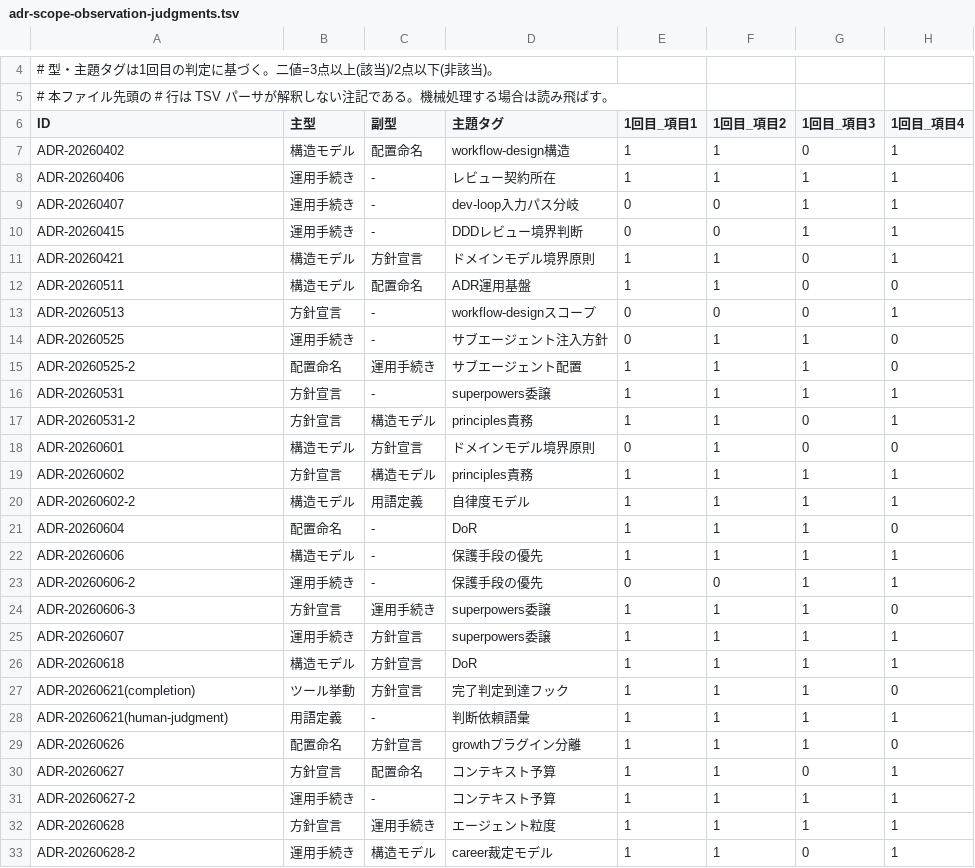
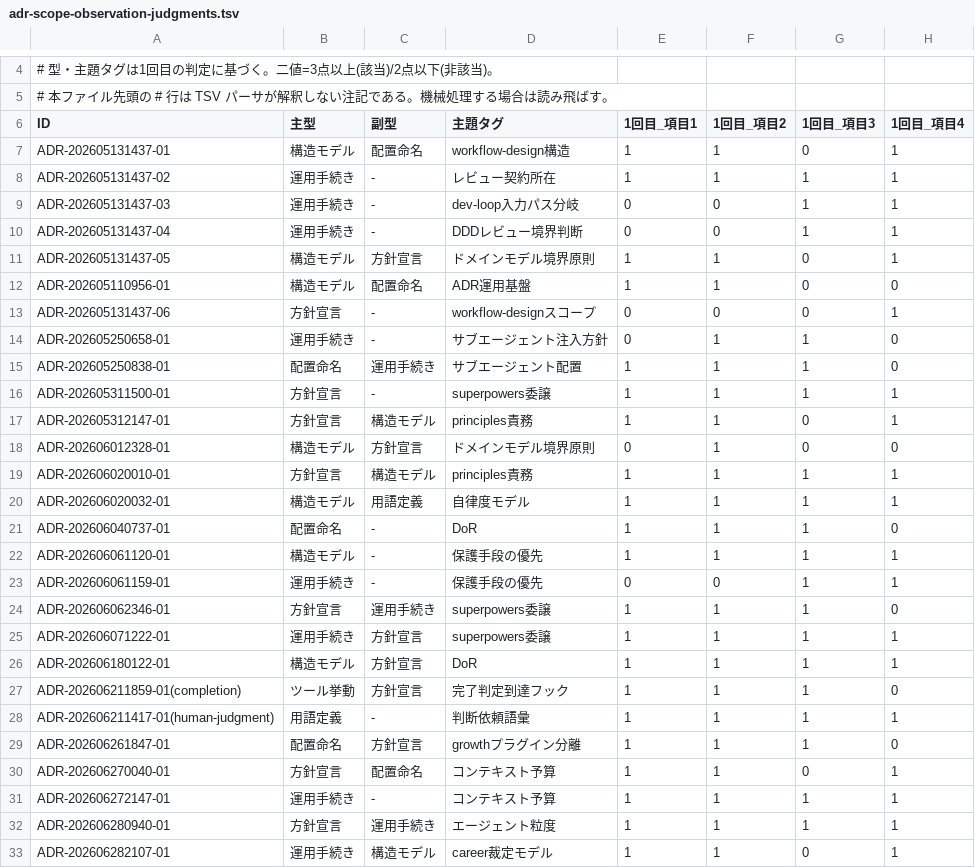
Before and after one commit to kuchita-el/claude-shared-skills, a TSV file: docs/development/adr-scope-observation-judgments.tsv, drawn as a sheet; only a part is shown, gaps mark what is left out; the diff covers the shown part only; the diff names each change by its address in the sheet, - before the commit and + after, or states it on an @@ line.

```diff
--- a/docs/development/adr-scope-observation-judgments.tsv
+++ b/docs/development/adr-scope-observation-judgments.tsv
-A7 (ID): ADR-20260402
+A7 (ID): ADR-202605131437-01
-A8 (ID): ADR-20260406
+A8 (ID): ADR-202605131437-02
-A9 (ID): ADR-20260407
+A9 (ID): ADR-202605131437-03
-A10 (ID): ADR-20260415
+A10 (ID): ADR-202605131437-04
-A11 (ID): ADR-20260421
+A11 (ID): ADR-202605131437-05
-A12 (ID): ADR-20260511
+A12 (ID): ADR-202605110956-01
-A13 (ID): ADR-20260513
+A13 (ID): ADR-202605131437-06
-A14 (ID): ADR-20260525
+A14 (ID): ADR-202605250658-01
-A15 (ID): ADR-20260525-2
+A15 (ID): ADR-202605250838-01
-A16 (ID): ADR-20260531
+A16 (ID): ADR-202605311500-01
-A17 (ID): ADR-20260531-2
+A17 (ID): ADR-202605312147-01
-A18 (ID): ADR-20260601
+A18 (ID): ADR-202606012328-01
-A19 (ID): ADR-20260602
+A19 (ID): ADR-202606020010-01
-A20 (ID): ADR-20260602-2
+A20 (ID): ADR-202606020032-01
-A21 (ID): ADR-20260604
+A21 (ID): ADR-202606040737-01
-A22 (ID): ADR-20260606
+A22 (ID): ADR-202606061120-01
-A23 (ID): ADR-20260606-2
+A23 (ID): ADR-202606061159-01
-A24 (ID): ADR-20260606-3
+A24 (ID): ADR-202606062346-01
-A25 (ID): ADR-20260607
+A25 (ID): ADR-202606071222-01
-A26 (ID): ADR-20260618
+A26 (ID): ADR-202606180122-01
-A27 (ID): ADR-20260621(completion)
+A27 (ID): ADR-202606211859-01(completion)
-A28 (ID): ADR-20260621(human-judgment)
+A28 (ID): ADR-202606211417-01(human-judgment)
-A29 (ID): ADR-20260626
+A29 (ID): ADR-202606261847-01
-A30 (ID): ADR-20260627
+A30 (ID): ADR-202606270040-01
-A31 (ID): ADR-20260627-2
+A31 (ID): ADR-202606272147-01
-A32 (ID): ADR-20260628
+A32 (ID): ADR-202606280940-01
-A33 (ID): ADR-20260628-2
+A33 (ID): ADR-202606282107-01
```
Also changed, not shown: 32 edited cells elsewhere in this file, 1 other file.
